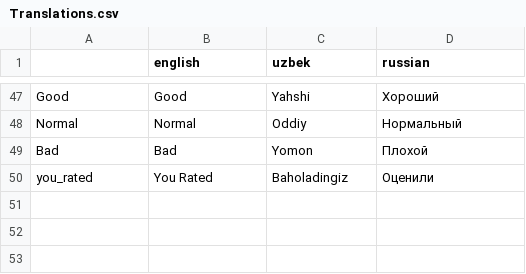
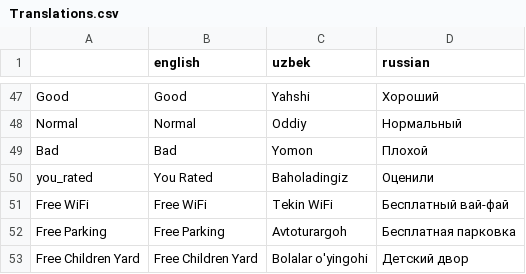
Before and after one commit to AvazAlimov/NexTrip_v2.0, a CSV file: src/Translations.csv, drawn as a sheet; only a part is shown, gaps mark what is left out; the diff names each change by its address in the sheet, - before the commit and + after, or states it on an @@ line.

```diff
--- a/src/Translations.csv
+++ b/src/Translations.csv
+row 51: Free WiFi | Free WiFi | Tekin WiFi | Бесплатный вай-фай
+row 52: Free Parking | Free Parking | Avtoturargoh | Бесплатная парковка
+row 53: Free Children Yard | Free Children Yard | Bolalar o'yingohi | Детский двор
```
Also changed, not shown: 1 other file.
